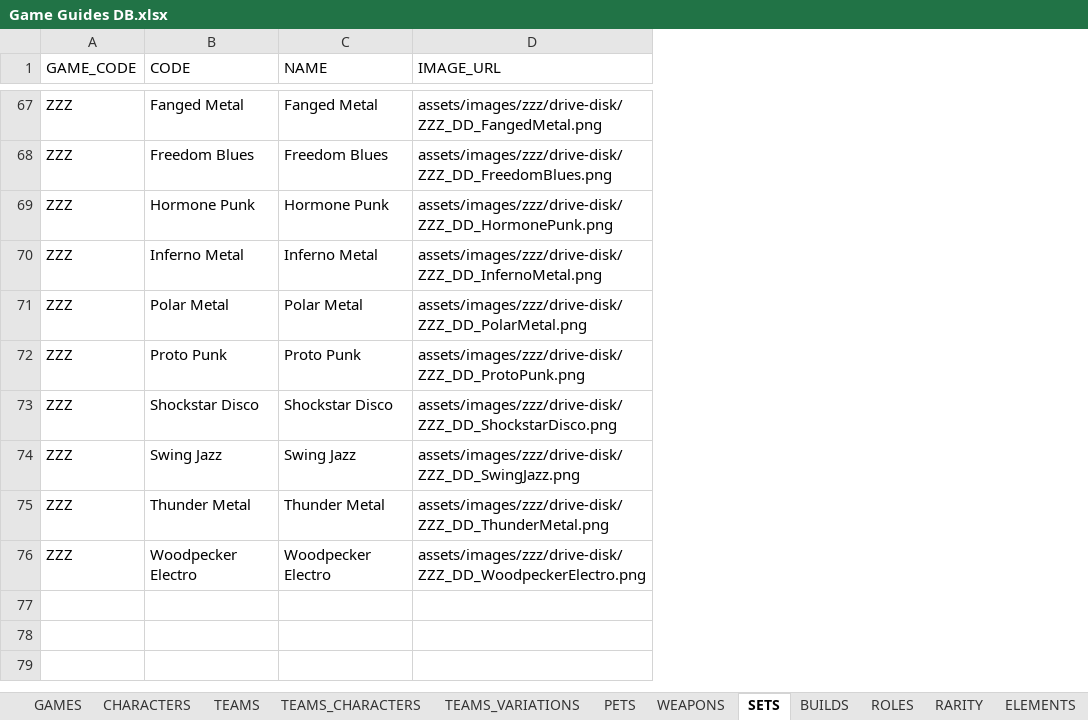
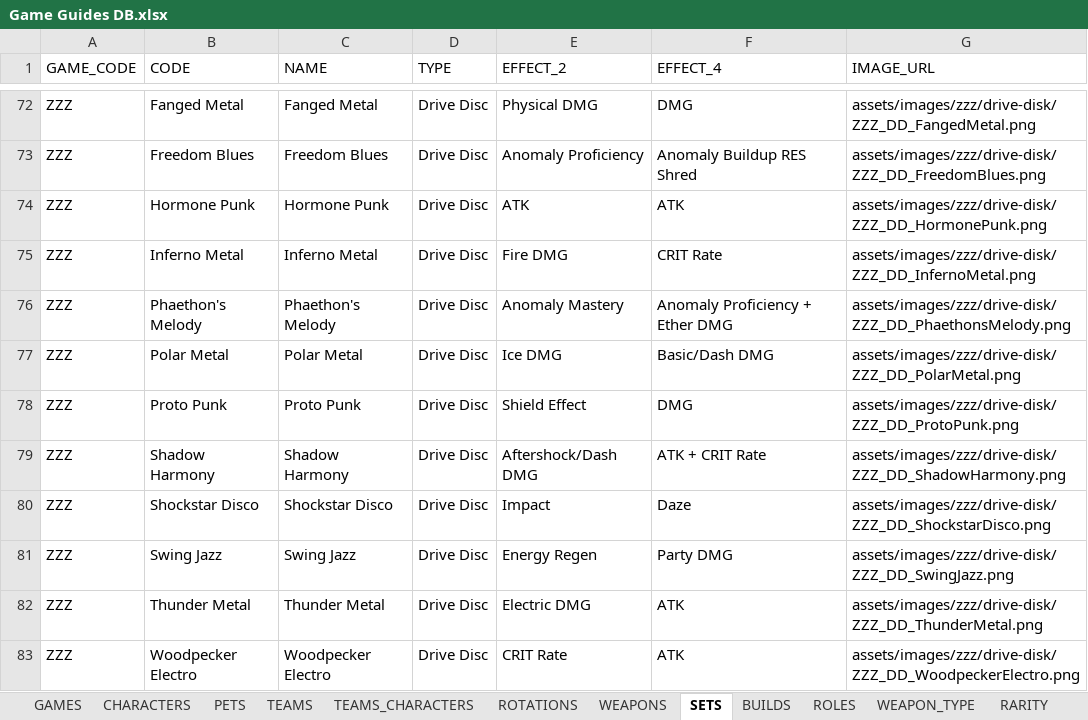
Before and after one commit to Muath-AlBassam/game-guides, an Excel workbook: assets/Game Guides DB.xlsx, sheet SETS, drawn as a sheet; only a part is shown, gaps mark what is left out; values as stored, in another font and other column widths than the file's, no borders; charts and pictures and table styles not drawn; the diff covers the shown part only; the diff names each change by its address in the sheet, - before the commit and + after, or states it on an @@ line.

```diff
--- a/assets/Game Guides DB.xlsx (sheet SETS)
+++ b/assets/Game Guides DB.xlsx (sheet SETS)
-sheet tab: TEAMS_VARIATIONS
+sheet tab: ROTATIONS
+sheet tab: WEAPON_TYPE
@@ sheet tab order changed: GAMES | CHARACTERS | PETS | TEAMS | TEAMS_CHARACTERS | ROTATIONS | WEAPONS | SETS | BUILDS | ROLES | WEAPON_TYPE | RARITY @@
+column D (TYPE), rows 72-75: all Drive Disc; rows 77-78: Drive Disc | Drive Disc; rows 80-83: all Drive Disc
+column E (EFFECT_2), rows 72-75: Physical DMG | Anomaly Proficiency | ATK | Fire DMG; rows 77-78: Ice DMG | Shield Effect; rows 80-83: Impact | Energy Regen | Electric DMG | CRIT Rate
+column F (EFFECT_4), rows 72-75: DMG | Anomaly Buildup RES Shred | ATK | CRIT Rate; rows 77-78: Basic/Dash DMG | DMG; rows 80-83: Daze | Party DMG | ATK | ATK
+row 76: ZZZ | Phaethon's Melody | Phaethon's Melody | Drive Disc | Anomaly Mastery | Anomaly Proficiency + Ether DMG | assets/images/zzz/drive-disk/ZZZ_DD_PhaethonsMelody.png
+row 79: ZZZ | Shadow Harmony | Shadow Harmony | Drive Disc | Aftershock/Dash DMG | ATK + CRIT Rate | assets/images/zzz/drive-disk/ZZZ_DD_ShadowHarmony.png
```
Also changed, not shown: 6 added rows elsewhere in this sheet, sheet TEAMS_CHARACTERS, sheet BUILDS, sheet CHARACTERS, sheet TEAMS, sheet WEAPONS, sheet NOTES, 4 more sheets, charts or pictures, 2 other files.
